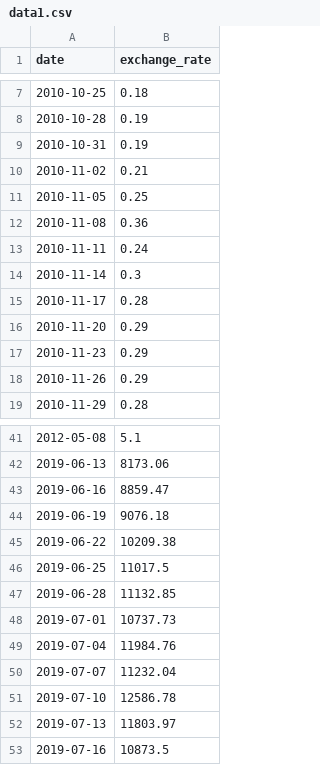
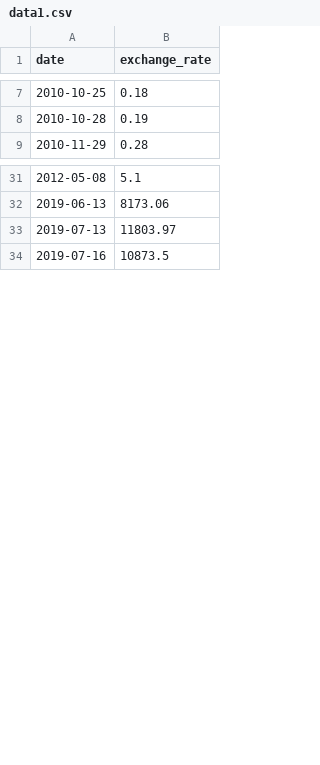
Before and after one commit to souelgha/CPP05_CPP09, a CSV file: ex00/data1.csv, drawn as a sheet; only a part is shown, gaps mark what is left out; the diff covers the shown part only.

```diff
--- a/ex00/data1.csv
+++ b/ex00/data1.csv
@@ -8,12 +8,2 @@ date,exchange_rate
 2010-10-28,0.19
-2010-10-31,0.19
-2010-11-02,0.21
-2010-11-05,0.25
-2010-11-08,0.36
-2010-11-11,0.24
-2010-11-14,0.3
-2010-11-17,0.28
-2010-11-20,0.29
-2010-11-23,0.29
-2010-11-26,0.29
 2010-11-29,0.28
@@ -42,11 +32,2 @@ date,exchange_rate
 2019-06-13,8173.06
-2019-06-16,8859.47
-2019-06-19,9076.18
-2019-06-22,10209.38
-2019-06-25,11017.5
-2019-06-28,11132.85
-2019-07-01,10737.73
-2019-07-04,11984.76
-2019-07-07,11232.04
-2019-07-10,12586.78
 2019-07-13,11803.97
```
Also changed, not shown: 1 added row and 6 removed rows elsewhere in this file, 4 other files.
